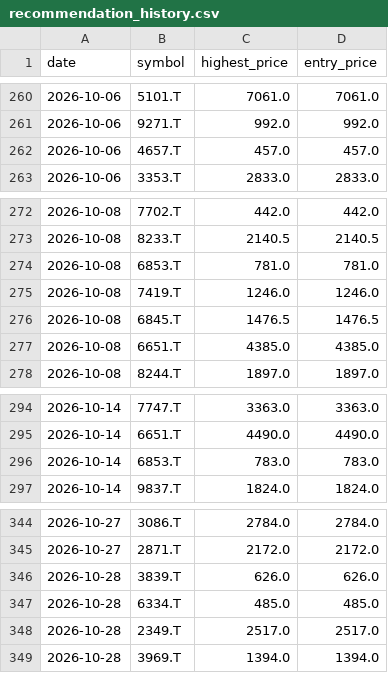
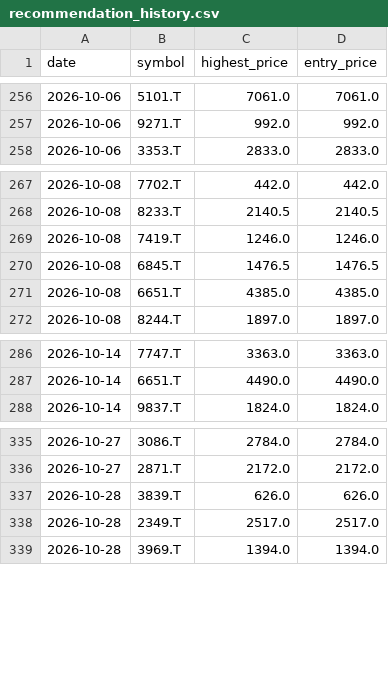
Before and after one commit to Stock-tsuboi/stock-screener, a CSV file: recommendation_history.csv, drawn as a sheet; only a part is shown, gaps mark what is left out; the diff covers the shown part only.

```diff
--- a/recommendation_history.csv
+++ b/recommendation_history.csv
@@ -261,3 +257,2 @@ date,symbol,highest_price,entry_price
 2026-10-06,9271.T,992.0,992.0
-2026-10-06,4657.T,457.0,457.0
 2026-10-06,3353.T,2833.0,2833.0
@@ -273,3 +268,2 @@ date,symbol,highest_price,entry_price
 2026-10-08,8233.T,2140.5,2140.5
-2026-10-08,6853.T,781.0,781.0
 2026-10-08,7419.T,1246.0,1246.0
@@ -295,3 +287,2 @@ date,symbol,highest_price,entry_price
 2026-10-14,6651.T,4490.0,4490.0
-2026-10-14,6853.T,783.0,783.0
 2026-10-14,9837.T,1824.0,1824.0
@@ -346,3 +337,2 @@ date,symbol,highest_price,entry_price
 2026-10-28,3839.T,626.0,626.0
-2026-10-28,6334.T,485.0,485.0
 2026-10-28,2349.T,2517.0,2517.0
```
Also changed, not shown: 5 added rows and 6 removed rows elsewhere in this file.
